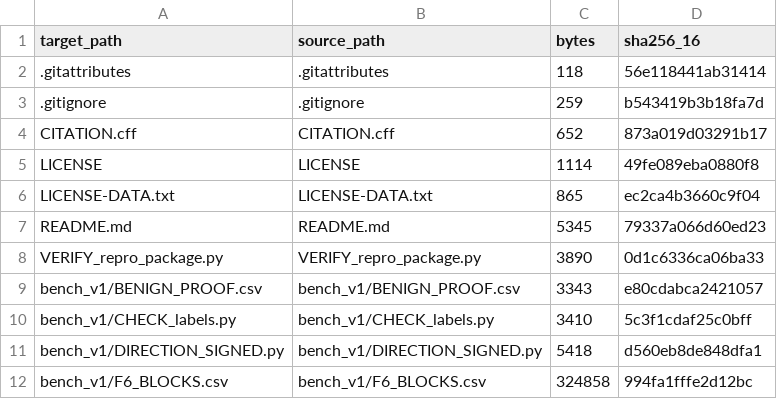
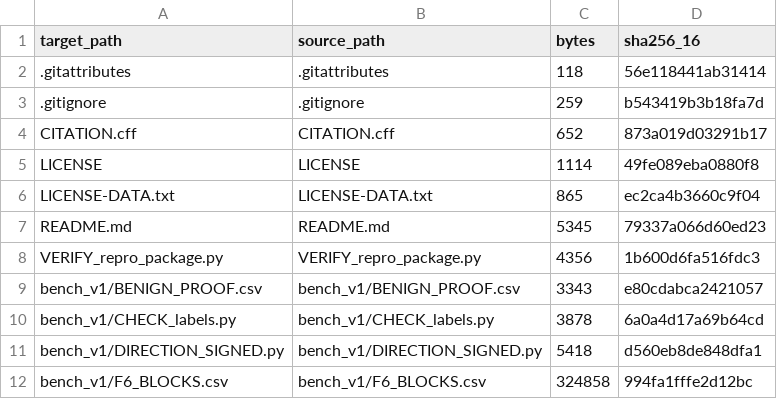
Before and after one commit to Burning-vow/cellwise-audit, a CSV file: MANIFEST.csv, drawn as a sheet; only a part is shown.

Commit message:
Make package paths neutral and drop the venue name from the checks

```diff
--- a/MANIFEST.csv
+++ b/MANIFEST.csv
@@ -7,5 +7,5 @@ LICENSE-DATA.txt,LICENSE-DATA.txt,865,ec2ca4b3660c9f04
 README.md,README.md,5345,79337a066d60ed23
-VERIFY_repro_package.py,VERIFY_repro_package.py,3890,0d1c6336ca06ba33
+VERIFY_repro_package.py,VERIFY_repro_package.py,4356,1b600d6fa516fdc3
 bench_v1/BENIGN_PROOF.csv,bench_v1/BENIGN_PROOF.csv,3343,e80cdabca2421057
-bench_v1/CHECK_labels.py,bench_v1/CHECK_labels.py,3410,5c3f1cdaf25c0bff
+bench_v1/CHECK_labels.py,bench_v1/CHECK_labels.py,3878,6a0a4d17a69b64cd
 bench_v1/DIRECTION_SIGNED.py,bench_v1/DIRECTION_SIGNED.py,5418,d560eb8de848dfa1
```
Also changed, not shown: 2 other files.
